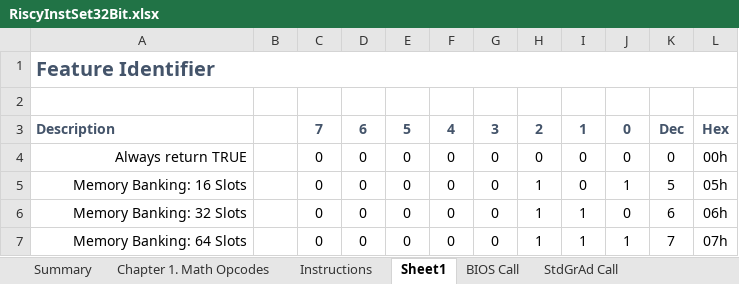
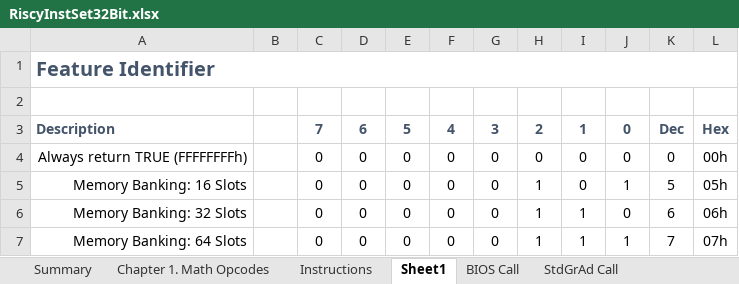
Before and after one commit to curioustorvald/terran-basic-java-vm, an Excel workbook: doc/RiscyInstSet32Bit.xlsx, sheet Sheet1, drawn as a sheet; values as stored, in another font and other column widths than the file's, no borders; the diff names each change by its address in the sheet, - before the commit and + after, or states it on an @@ line.

```diff
--- a/doc/RiscyInstSet32Bit.xlsx (sheet Sheet1)
+++ b/doc/RiscyInstSet32Bit.xlsx (sheet Sheet1)
-A4: Always return TRUE
+A4: Always return TRUE (FFFFFFFFh)
```
Also changed, not shown: sheet Instructions, 4 other files.
